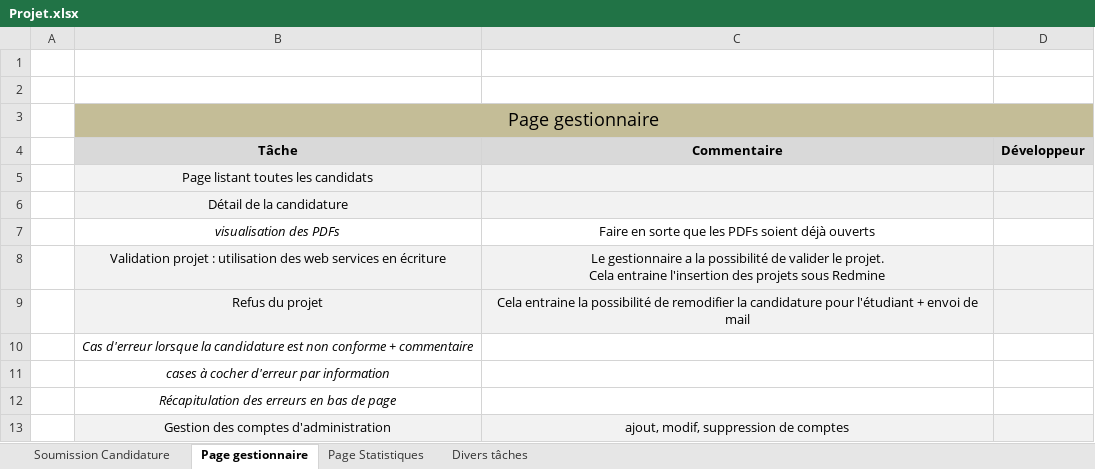
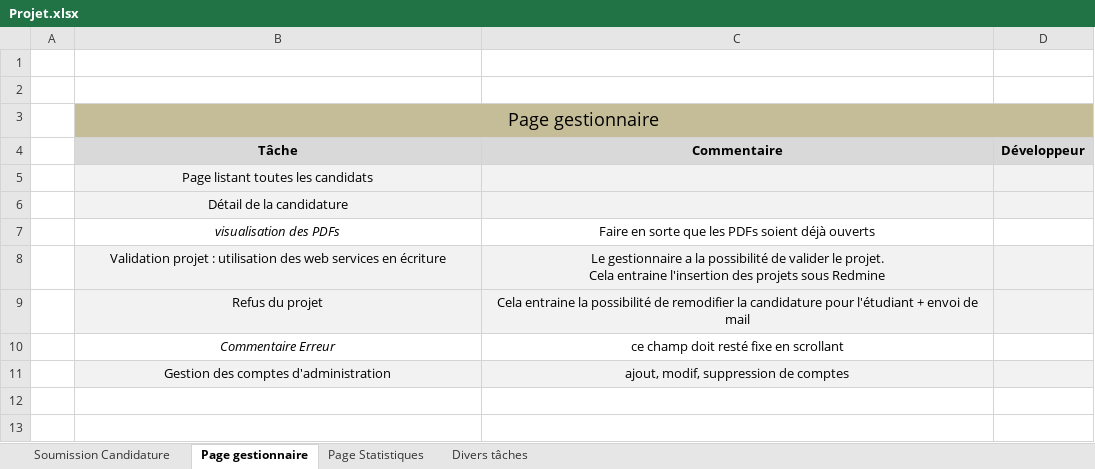
Before and after one commit to antoinemaz/U3, an Excel workbook: documents/Projet.xlsx, sheet Page gestionnaire, drawn as a sheet; values as stored, in another font and other column widths than the file's, no borders; removed rows and columns are numbered as before the commit, all else as after; the diff names each change by its address in the sheet, - before the commit and + after, or states it on an @@ line.

```diff
--- a/documents/Projet.xlsx (sheet Page gestionnaire)
+++ b/documents/Projet.xlsx (sheet Page gestionnaire)
-row 10:  | Cas d'erreur lorsque la candidature est non conforme + commentaire
-row 11:  | cases à cocher d'erreur par information
-row 12:  | Récapitulation des erreurs en bas de page
+row 10:  | Commentaire Erreur | ce champ doit resté fixe en scrollant
```
Also changed, not shown: 13 other files.
